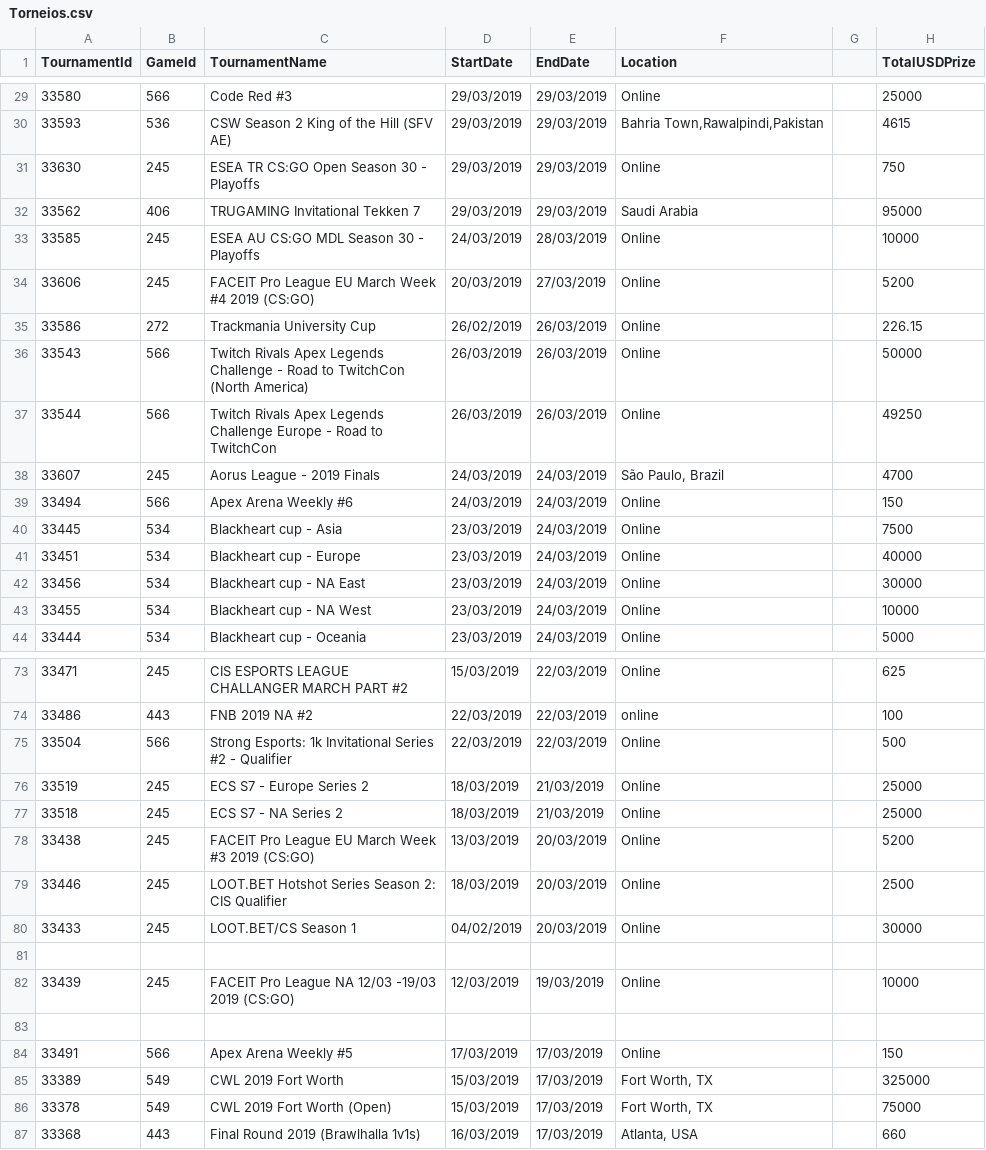
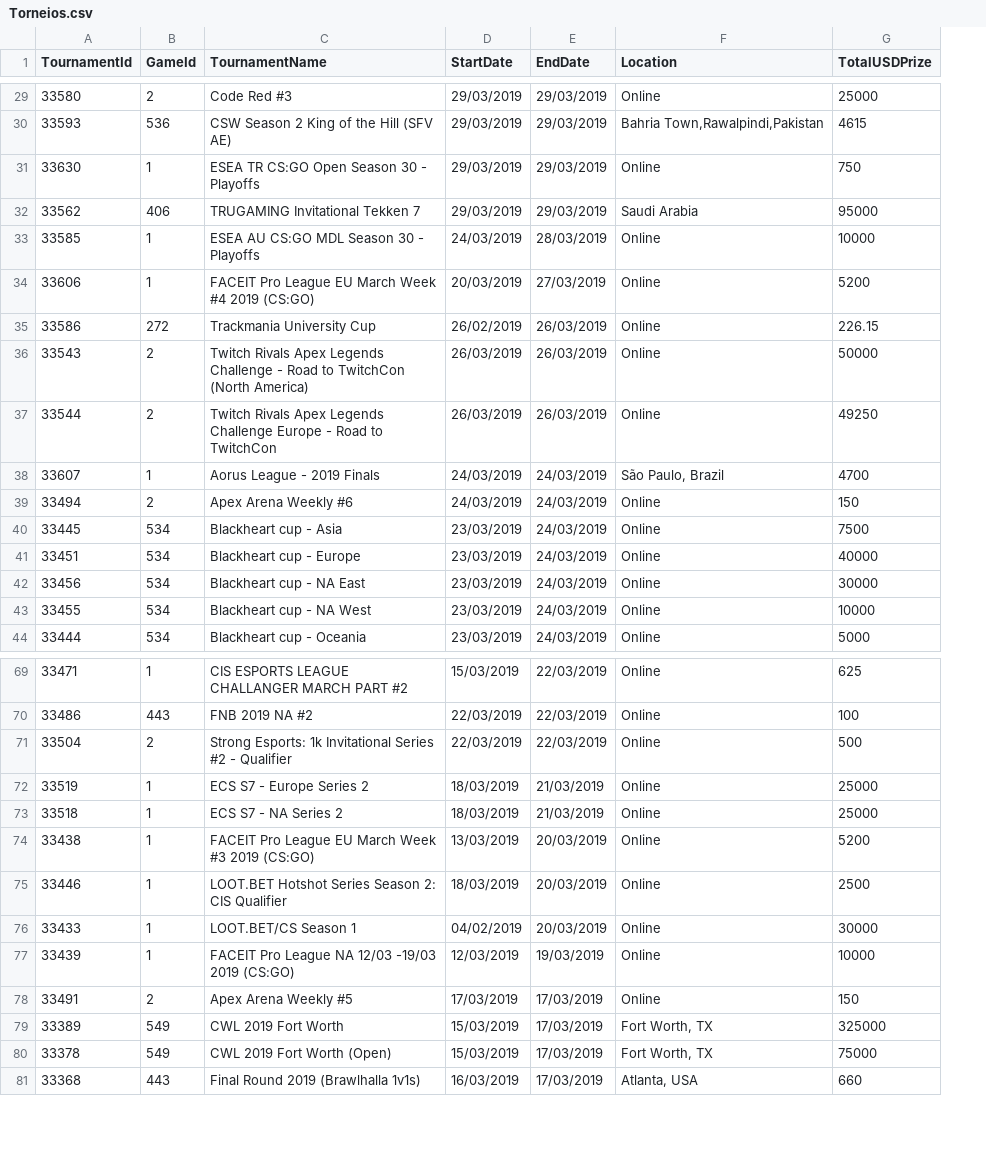
Before and after one commit to vascoalramos/my-game-stack, a CSV file: dataSets+pythonScripts/Torneios.csv, drawn as a sheet; only a part is shown, gaps mark what is left out; removed rows and columns are numbered as before the commit, all else as after; the diff covers the shown part only; the diff names each change by its address in the sheet, - before the commit and + after, or states it on an @@ line.

```diff
--- a/dataSets+pythonScripts/Torneios.csv
+++ b/dataSets+pythonScripts/Torneios.csv
-column G, empty
-B29 (GameId): 566
+B29 (GameId): 2
-B31 (GameId): 245
+B31 (GameId): 1
-B33:B34 (GameId): 245
+B33:B34 (GameId): 1
-B36:B37 (GameId): 566
+B36:B37 (GameId): 2
-B38 (GameId): 245
+B38 (GameId): 1
-B39 (GameId): 566
+B39 (GameId): 2
-B69 (GameId): 245
+B69 (GameId): 1
-F70 (Location): online
+F70 (Location): Online
-B71 (GameId): 566
+B71 (GameId): 2
-B72:B76 (GameId): 245
+B72:B76 (GameId): 1
-row 81: (empty)
-B77 (GameId): 245
+B77 (GameId): 1
-row 83: (empty)
-B78 (GameId): 566
+B78 (GameId): 2
```
Also changed, not shown: 6 removed rows and 33 edited cells elsewhere in this file.
